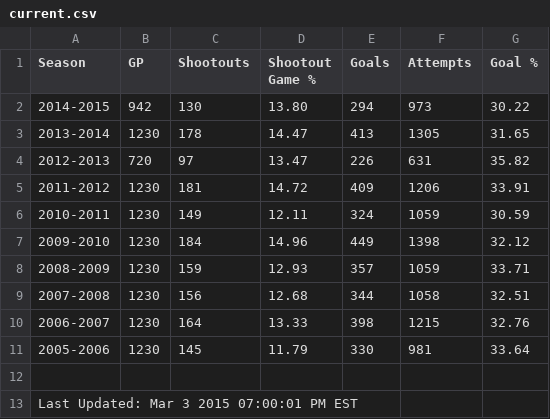
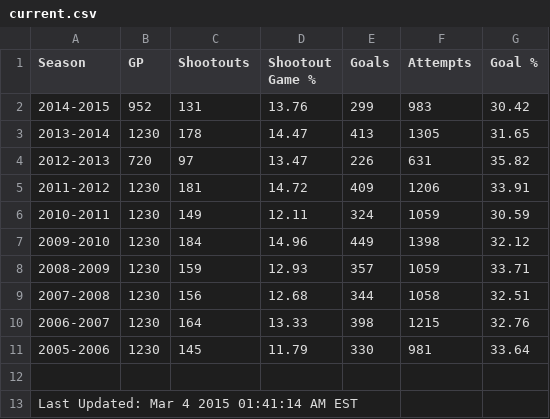
Before and after one commit to pyreking/Shootout, a CSV file: summary/current.csv, drawn as a sheet.

```diff
--- a/summary/current.csv
+++ b/summary/current.csv
@@ -1,3 +1,3 @@
 Season,GP,Shootouts,Shootout Game %,Goals,Attempts,Goal %
-2014-2015,942,130,13.80,294,973,30.22
+2014-2015,952,131,13.76,299,983,30.42
 2013-2014,1230,178,14.47,413,1305,31.65
@@ -12,2 +12,2 @@ Season,GP,Shootouts,Shootout Game %,Goals,Attempts,Goal %
 
-Last Updated: Mar 3 2015 07:00:01 PM EST
+Last Updated: Mar 4 2015 01:41:14 AM EST
```
Also changed, not shown: shots/shots.csv, summary/change_log.csv, 5 other files.
